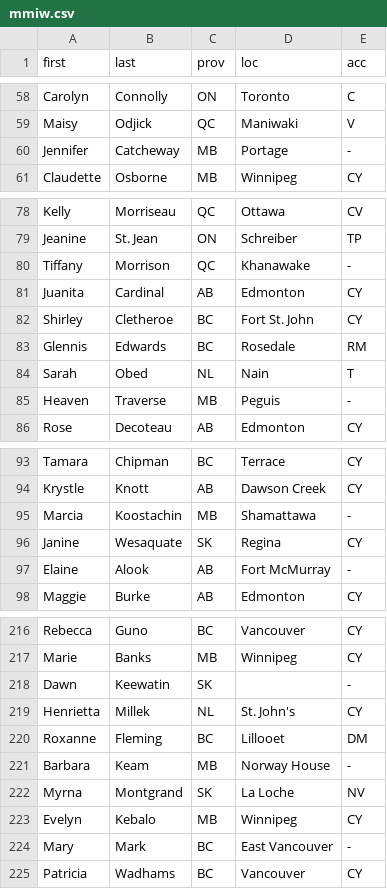
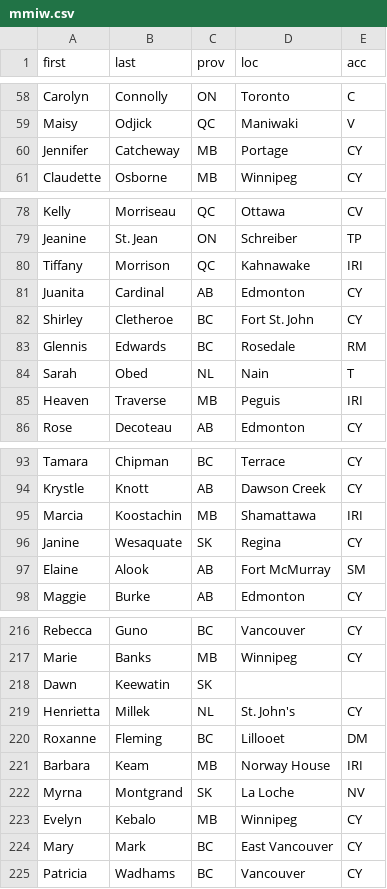
Before and after one commit to cboutaud/mmiw, a CSV file: mmiw.csv, drawn as a sheet; only a part is shown, gaps mark what is left out; the diff covers the shown part only.

```diff
--- a/mmiw.csv
+++ b/mmiw.csv
@@ -59,3 +59,3 @@ Carolyn,Connolly,ON,Toronto,C
 Maisy,Odjick,QC,Maniwaki,V
-Jennifer,Catcheway,MB,Portage,-
+Jennifer,Catcheway,MB,Portage,CY
 Claudette,Osborne,MB,Winnipeg,CY
@@ -79,3 +79,3 @@ Kelly,Morriseau,QC,Ottawa,CV
 Jeanine,St. Jean,ON,Schreiber,TP
-Tiffany,Morrison,QC,Khanawake,-
+Tiffany,Morrison,QC,Kahnawake,IRI
 Juanita,Cardinal,AB,Edmonton,CY
@@ -84,3 +84,3 @@ Glennis,Edwards,BC,Rosedale,RM
 Sarah,Obed,NL,Nain,T
-Heaven,Traverse,MB,Peguis,-
+Heaven,Traverse,MB,Peguis,IRI
 Rose,Decoteau,AB,Edmonton,CY
@@ -94,5 +94,5 @@ Tamara,Chipman,BC,Terrace,CY
 Krystle,Knott,AB,Dawson Creek,CY
-Marcia,Koostachin,MB,Shamattawa,-
+Marcia,Koostachin,MB,Shamattawa,IRI
 Janine,Wesaquate,SK,Regina,CY
-Elaine,Alook,AB,Fort McMurray,-
+Elaine,Alook,AB,Fort McMurray,SM
 Maggie,Burke,AB,Edmonton,CY
@@ -217,9 +217,9 @@ Rebecca,Guno,BC,Vancouver,CY
 Marie,Banks,MB,Winnipeg,CY
-Dawn,Keewatin,SK,,-
+Dawn,Keewatin,SK,,
 Henrietta,Millek,NL,St. John's,CY
 Roxanne,Fleming,BC,Lillooet,DM
-Barbara,Keam,MB,Norway House,-
+Barbara,Keam,MB,Norway House,IRI
 Myrna,Montgrand,SK,La Loche,NV
 Evelyn,Kebalo,MB,Winnipeg,CY
-Mary,Mark,BC,East Vancouver,-
+Mary,Mark,BC,East Vancouver,CY
 Patricia,Wadhams,BC,Vancouver,CY
```
Also changed, not shown: 28 edited cells elsewhere in this file.
